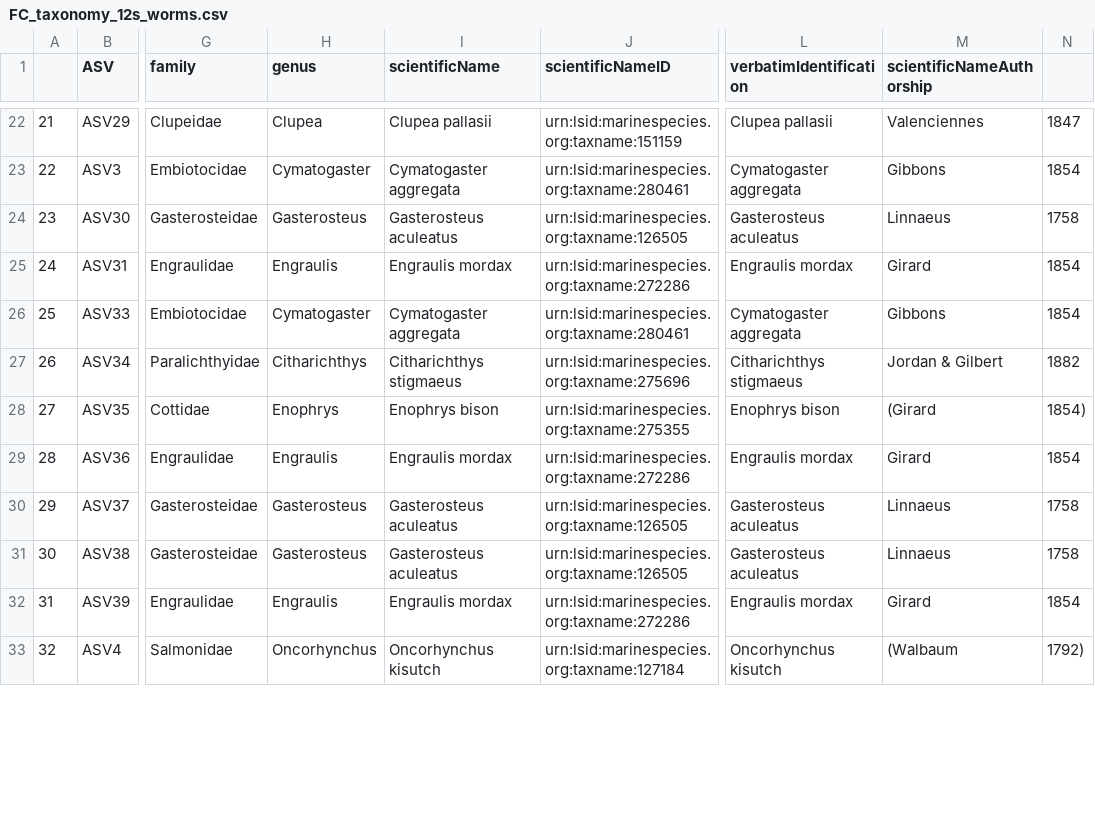
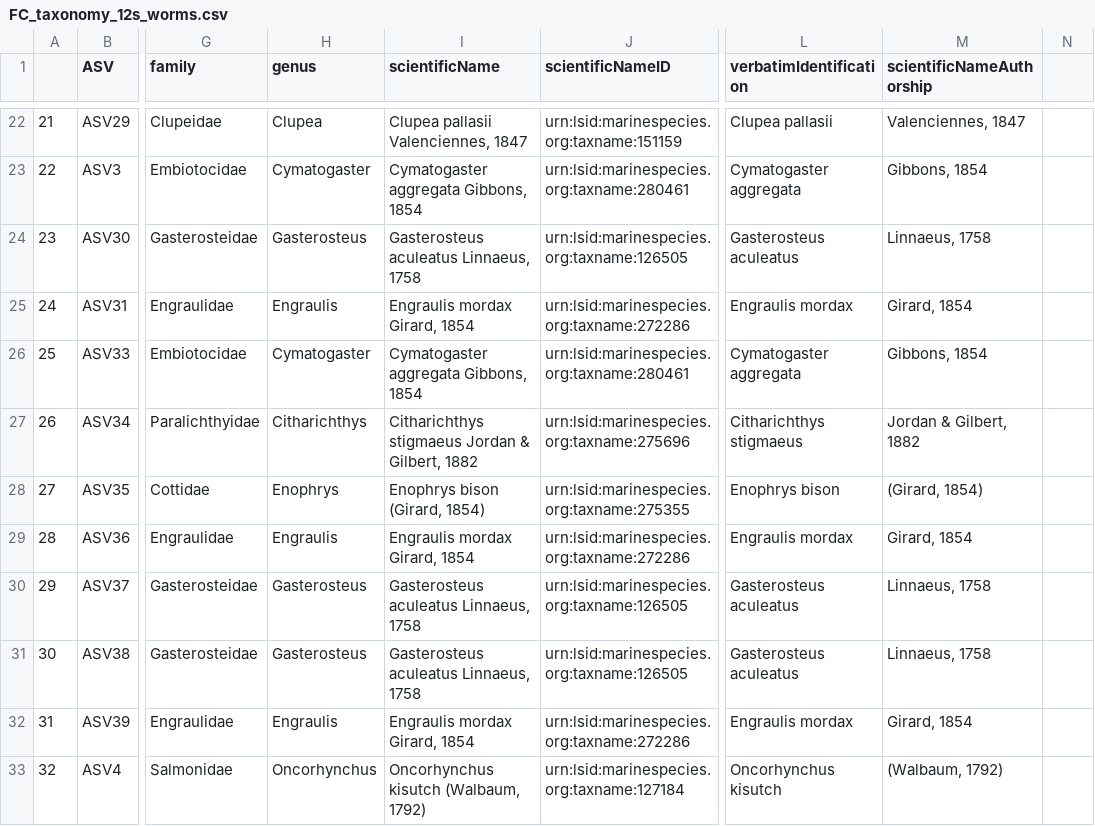
Before and after one commit to HakaiInstitute/2022-FalseCreek-eDNA, a CSV file: data/metabarcoding/12S/FC_taxonomy_12s_worms.csv, drawn as a sheet; only a part is shown, gaps mark what is left out; the diff covers the shown part only; the diff names each change by its address in the sheet, - before the commit and + after, or states it on an @@ line.

```diff
--- a/data/metabarcoding/12S/FC_taxonomy_12s_worms.csv
+++ b/data/metabarcoding/12S/FC_taxonomy_12s_worms.csv
-I22 (scientificName): Clupea pallasii
+I22 (scientificName): Clupea pallasii Valenciennes, 1847
-M22 (scientificNameAuthorship): Valenciennes
+M22 (scientificNameAuthorship): Valenciennes, 1847
-N22: 1847
+N22: (empty)
-I23 (scientificName): Cymatogaster aggregata
+I23 (scientificName): Cymatogaster aggregata Gibbons, 1854
-M23 (scientificNameAuthorship): Gibbons
+M23 (scientificNameAuthorship): Gibbons, 1854
-N23: 1854
+N23: (empty)
-I24 (scientificName): Gasterosteus aculeatus
+I24 (scientificName): Gasterosteus aculeatus Linnaeus, 1758
-M24 (scientificNameAuthorship): Linnaeus
+M24 (scientificNameAuthorship): Linnaeus, 1758
-N24: 1758
+N24: (empty)
-I25 (scientificName): Engraulis mordax
+I25 (scientificName): Engraulis mordax Girard, 1854
-M25 (scientificNameAuthorship): Girard
+M25 (scientificNameAuthorship): Girard, 1854
-N25:N26: 1854
+N25:N26: (empty)
-I26 (scientificName): Cymatogaster aggregata
+I26 (scientificName): Cymatogaster aggregata Gibbons, 1854
-M26 (scientificNameAuthorship): Gibbons
+M26 (scientificNameAuthorship): Gibbons, 1854
-I27 (scientificName): Citharichthys stigmaeus
+I27 (scientificName): Citharichthys stigmaeus Jordan & Gilbert, 1882
-M27 (scientificNameAuthorship): Jordan & Gilbert
+M27 (scientificNameAuthorship): Jordan & Gilbert, 1882
-N27: 1882
+N27: (empty)
-I28 (scientificName): Enophrys bison
+I28 (scientificName): Enophrys bison (Girard, 1854)
-M28 (scientificNameAuthorship): (Girard
+M28 (scientificNameAuthorship): (Girard, 1854)
-N28: 1854)
+N28: (empty)
-I29 (scientificName): Engraulis mordax
+I29 (scientificName): Engraulis mordax Girard, 1854
-M29 (scientificNameAuthorship): Girard
+M29 (scientificNameAuthorship): Girard, 1854
-N29: 1854
+N29: (empty)
-I30:I31 (scientificName): Gasterosteus aculeatus
+I30:I31 (scientificName): Gasterosteus aculeatus Linnaeus, 1758
-M30:M31 (scientificNameAuthorship): Linnaeus
+M30:M31 (scientificNameAuthorship): Linnaeus, 1758
-N30:N31: 1758
+N30:N31: (empty)
-I32 (scientificName): Engraulis mordax
+I32 (scientificName): Engraulis mordax Girard, 1854
-M32 (scientificNameAuthorship): Girard
+M32 (scientificNameAuthorship): Girard, 1854
-N32: 1854
+N32: (empty)
-I33 (scientificName): Oncorhynchus kisutch
+I33 (scientificName): Oncorhynchus kisutch (Walbaum, 1792)
-M33 (scientificNameAuthorship): (Walbaum
+M33 (scientificNameAuthorship): (Walbaum, 1792)
-N33: 1792)
+N33: (empty)
```
Also changed, not shown: 147 edited cells elsewhere in this file, obis/interim_obis/bold/FC2022_BoLD_dna_ext.csv, obis/interim_obis/bold/FC2022_BoLD_emof.csv, 20 other files.
